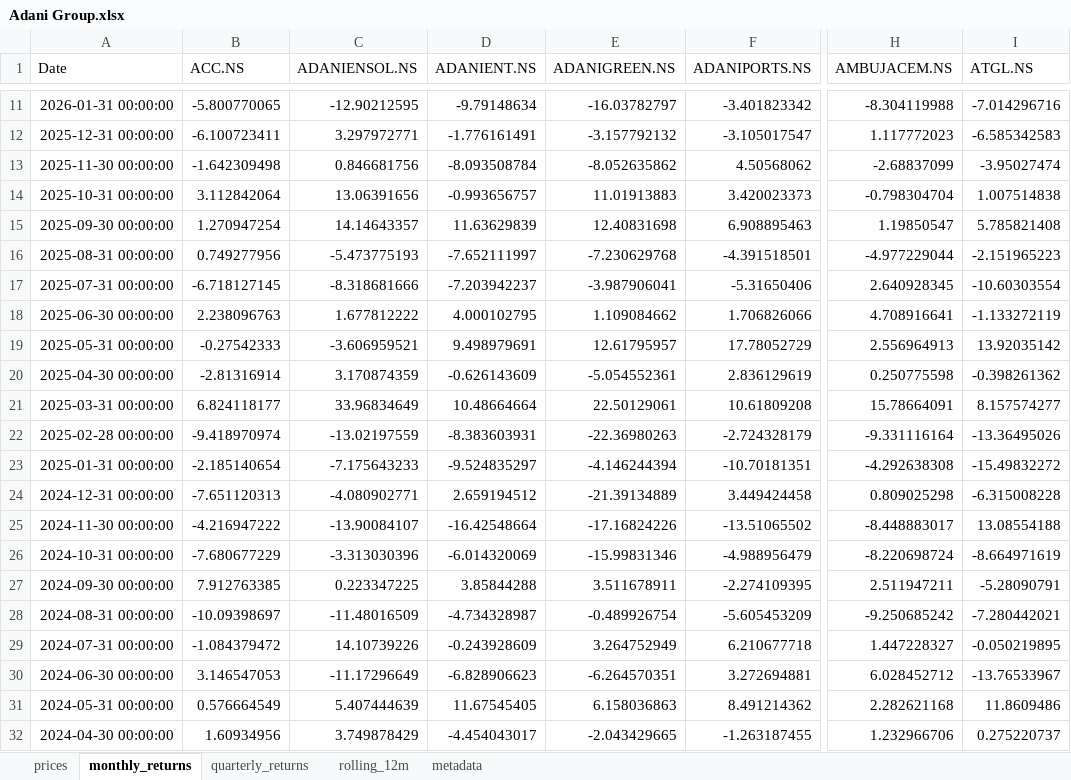
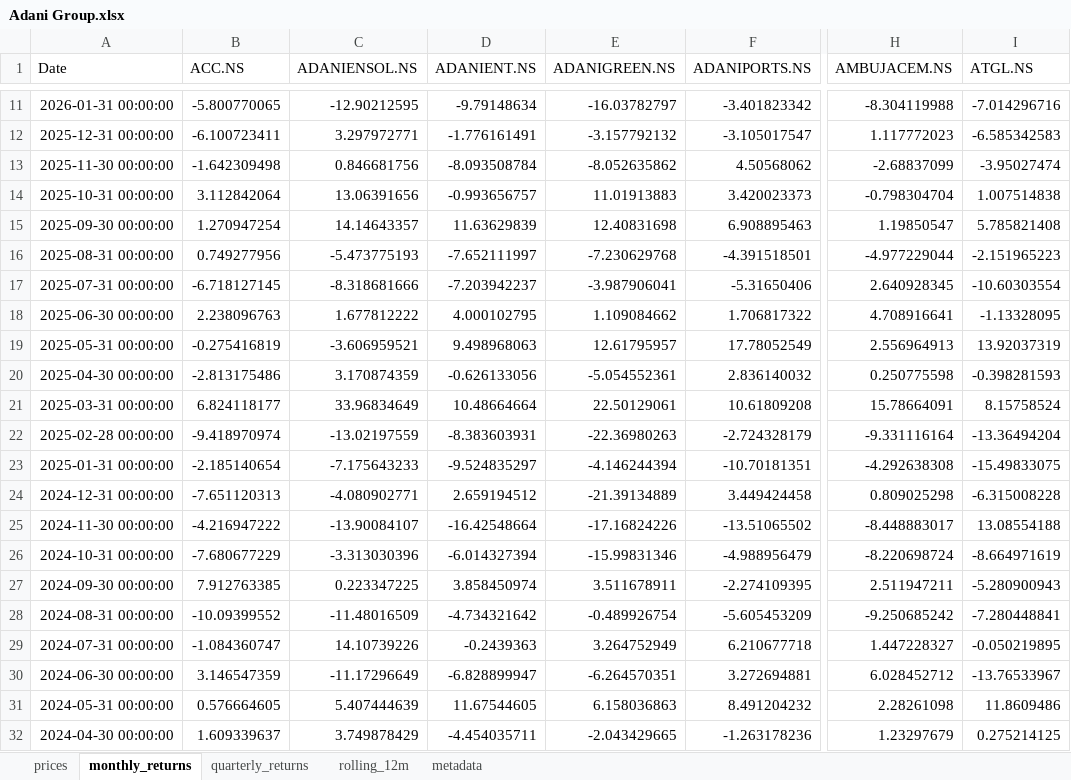
Before and after one commit to rahulshirke7951/stock-sector-dashboard, an Excel workbook: dashboards/Adani Group.xlsx, sheet monthly_returns, drawn as a sheet; only a part is shown, gaps mark what is left out; values as stored, in another font and other column widths than the file's, no borders; conditional formats not drawn; the diff covers the shown part only; the diff names each change by its address in the sheet, - before the commit and + after, or states it on an @@ line.

```diff
--- a/dashboards/Adani Group.xlsx (sheet monthly_returns)
+++ b/dashboards/Adani Group.xlsx (sheet monthly_returns)
-F18 (ADANIPORTS.NS): 1.706826066
+F18 (ADANIPORTS.NS): 1.706817322
-I18 (ATGL.NS): -1.133272119
+I18 (ATGL.NS): -1.13328095
-B19 (ACC.NS): -0.27542333
+B19 (ACC.NS): -0.275416819
-D19 (ADANIENT.NS): 9.498979691
+D19 (ADANIENT.NS): 9.498968063
-F19 (ADANIPORTS.NS): 17.78052729
+F19 (ADANIPORTS.NS): 17.78052549
-I19 (ATGL.NS): 13.92035142
+I19 (ATGL.NS): 13.92037319
-B20 (ACC.NS): -2.81316914
+B20 (ACC.NS): -2.813175486
-D20 (ADANIENT.NS): -0.626143609
+D20 (ADANIENT.NS): -0.626133056
-F20 (ADANIPORTS.NS): 2.836129619
+F20 (ADANIPORTS.NS): 2.836140032
-I20 (ATGL.NS): -0.398261362
+I20 (ATGL.NS): -0.398281593
-I21 (ATGL.NS): 8.157574277
+I21 (ATGL.NS): 8.15758524
-I22 (ATGL.NS): -13.36495026
+I22 (ATGL.NS): -13.36494204
-I23 (ATGL.NS): -15.49832272
+I23 (ATGL.NS): -15.49833075
-D26 (ADANIENT.NS): -6.014320069
+D26 (ADANIENT.NS): -6.014327394
-D27 (ADANIENT.NS): 3.85844288
+D27 (ADANIENT.NS): 3.858450974
-I27 (ATGL.NS): -5.28090791
+I27 (ATGL.NS): -5.280900943
-B28 (ACC.NS): -10.09398697
+B28 (ACC.NS): -10.09399552
-D28 (ADANIENT.NS): -4.734328987
+D28 (ADANIENT.NS): -4.734321642
-I28 (ATGL.NS): -7.280442021
+I28 (ATGL.NS): -7.280448841
-B29 (ACC.NS): -1.084379472
+B29 (ACC.NS): -1.084360747
-D29 (ADANIENT.NS): -0.243928609
+D29 (ADANIENT.NS): -0.2439363
-B30 (ACC.NS): 3.146547053
+B30 (ACC.NS): 3.146547359
-D30 (ADANIENT.NS): -6.828906623
+D30 (ADANIENT.NS): -6.828899947
-B31 (ACC.NS): 0.576664549
+B31 (ACC.NS): 0.576664605
-D31 (ADANIENT.NS): 11.67545405
+D31 (ADANIENT.NS): 11.67544605
-F31 (ADANIPORTS.NS): 8.491214362
+F31 (ADANIPORTS.NS): 8.491204232
-H31 (AMBUJACEM.NS): 2.282621168
+H31 (AMBUJACEM.NS): 2.28261098
-B32 (ACC.NS): 1.60934956
+B32 (ACC.NS): 1.609339637
-D32 (ADANIENT.NS): -4.454043017
+D32 (ADANIENT.NS): -4.454035711
-F32 (ADANIPORTS.NS): -1.263187455
+F32 (ADANIPORTS.NS): -1.263178236
-H32 (AMBUJACEM.NS): 1.232966706
+H32 (AMBUJACEM.NS): 1.23297679
-I32 (ATGL.NS): 0.275220737
+I32 (ATGL.NS): 0.275214125
```
Also changed, not shown: 106 edited cells elsewhere in this sheet, sheet prices, sheet quarterly_returns, dashboards/Automobile.xlsx, dashboards/FMCG.xlsx, 12 other files.
